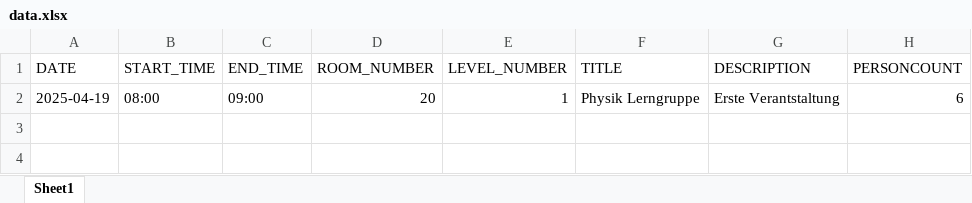
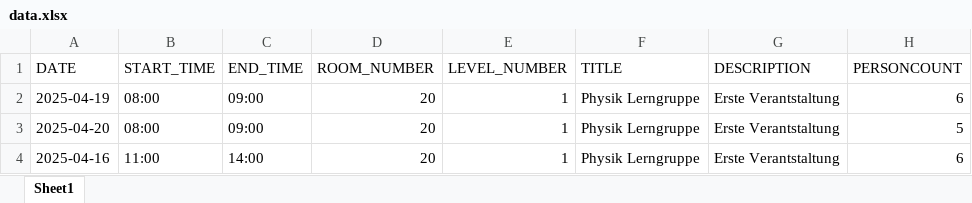
Before and after one commit to timonschlenk/slub-reservation, an Excel workbook: data.xlsx, sheet Sheet1, drawn as a sheet; values as stored, in another font and other column widths than the file's, no borders; the diff names each change by its address in the sheet, - before the commit and + after, or states it on an @@ line.

Commit message:
added an excel List in which one can store all necessarry values

```diff
--- a/data.xlsx (sheet Sheet1)
+++ b/data.xlsx (sheet Sheet1)
+row 3: 2025-04-20 | 08:00 | 09:00 | 20 | 1 | Physik Lerngruppe | Erste Verantstaltung | 5
+row 4: 2025-04-16 | 11:00 | 14:00 | 20 | 1 | Physik Lerngruppe | Erste Verantstaltung | 6
```
Also changed, not shown: 1 other file.
